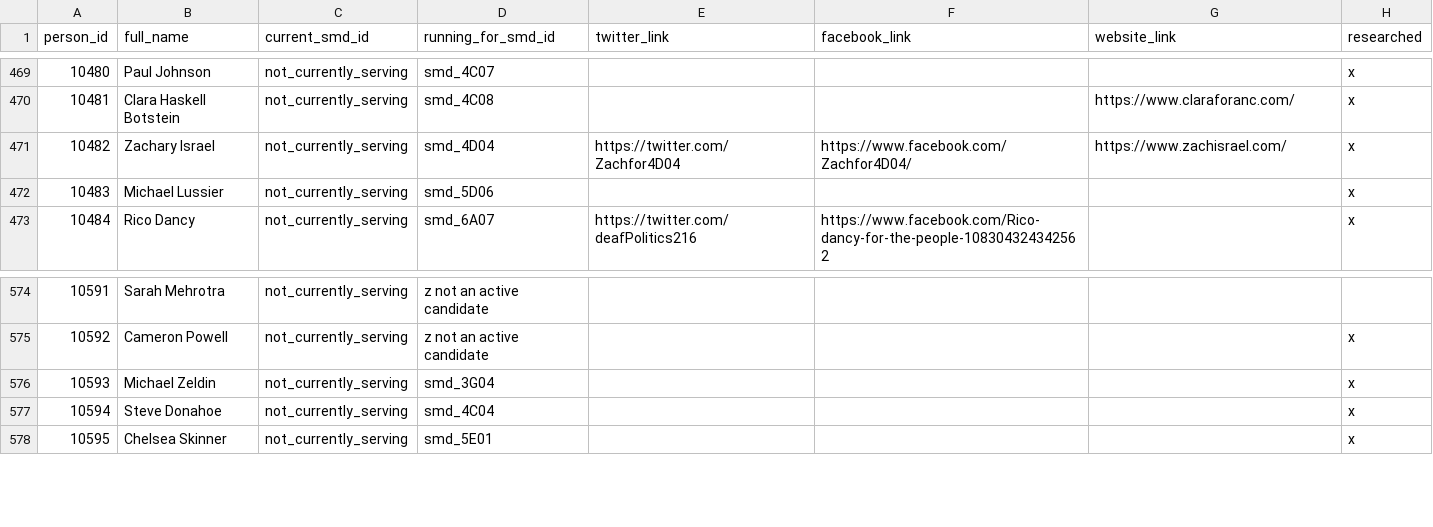
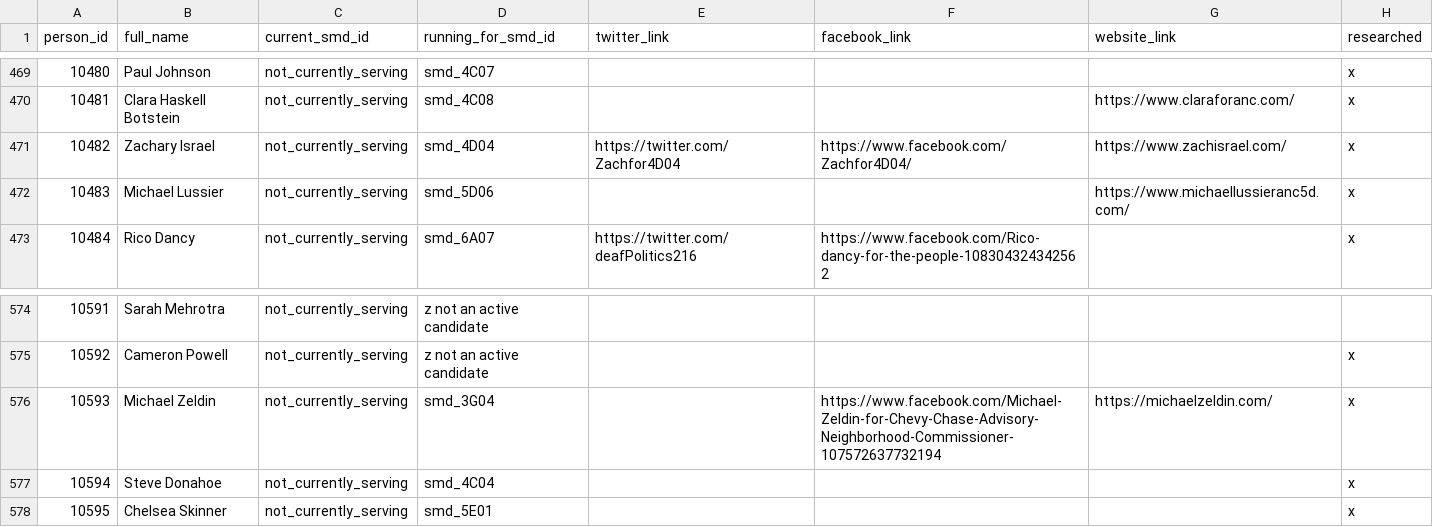
Before and after one commit to devinbrady/openanc, a CSV file: data/people.csv, drawn as a sheet; only a part is shown, gaps mark what is left out.

```diff
--- a/data/people.csv
+++ b/data/people.csv
@@ -471,3 +471,3 @@ person_id,full_name,current_smd_id,running_for_smd_id,twitter_link,facebook_link
 10482,Zachary Israel,not_currently_serving,smd_4D04,https://twitter.com/Zachfor4D04,https://www.facebook.com/Zachfor4D04/,https://www.zachisrael.com/,x
-10483,Michael Lussier,not_currently_serving,smd_5D06,,,,x
+10483,Michael Lussier,not_currently_serving,smd_5D06,,,https://www.michaellussieranc5d.com/,x
 10484,Rico Dancy,not_currently_serving,smd_6A07,https://twitter.com/deafPolitics216,https://www.facebook.com/Rico-dancy-for-the-people-108304324342562,,x
@@ -575,3 +575,3 @@ person_id,full_name,current_smd_id,running_for_smd_id,twitter_link,facebook_link
 10592,Cameron Powell,not_currently_serving,z not an active candidate,,,,x
-10593,Michael Zeldin,not_currently_serving,smd_3G04,,,,x
+10593,Michael Zeldin,not_currently_serving,smd_3G04,,https://www.facebook.com/Michael-Zeldin-for-Chevy-Chase-Advisory-Neighborhood-Commissioner-107572637732194,https://michaelzeldin.com/,x
 10594,Steve Donahoe,not_currently_serving,smd_4C04,,,,x
```
Also changed, not shown: data/districts.csv, 21 other files.
